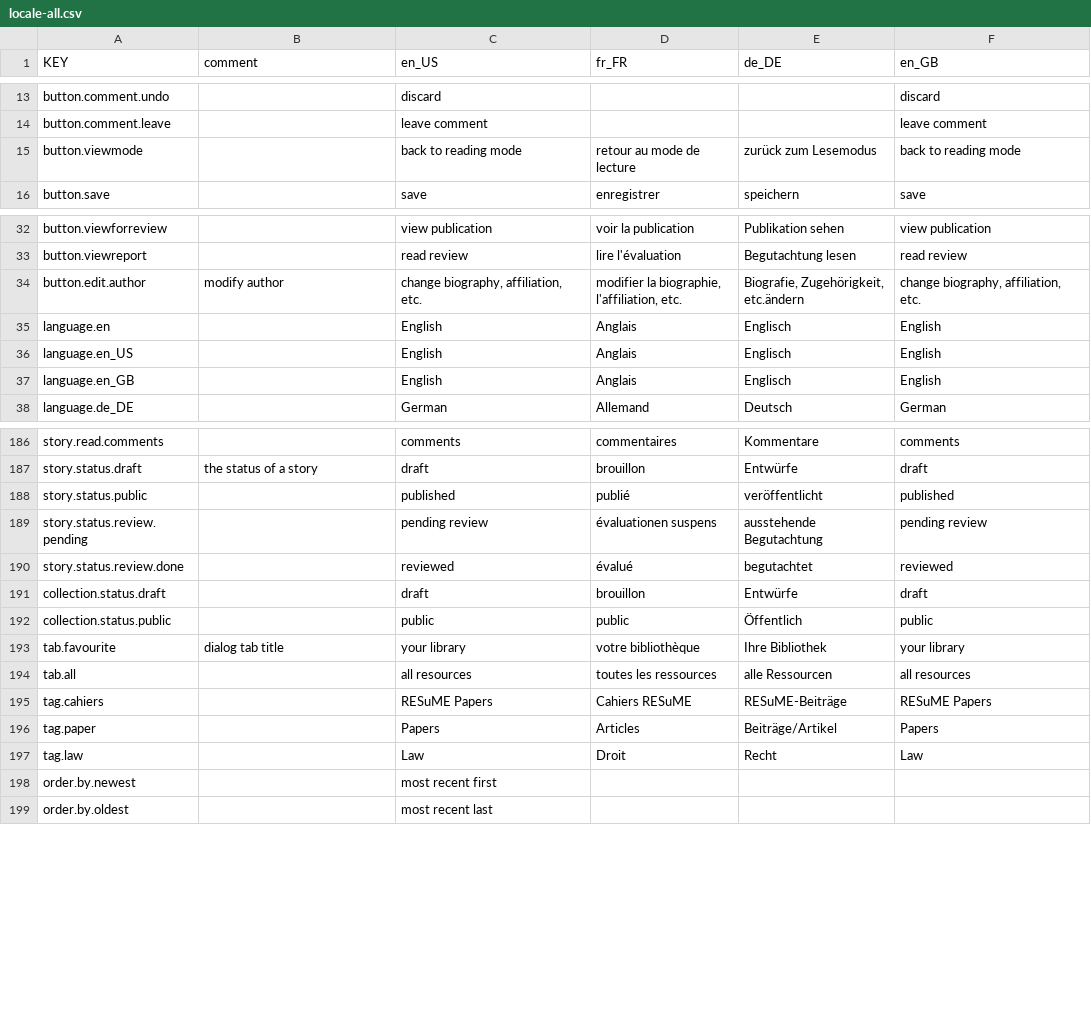
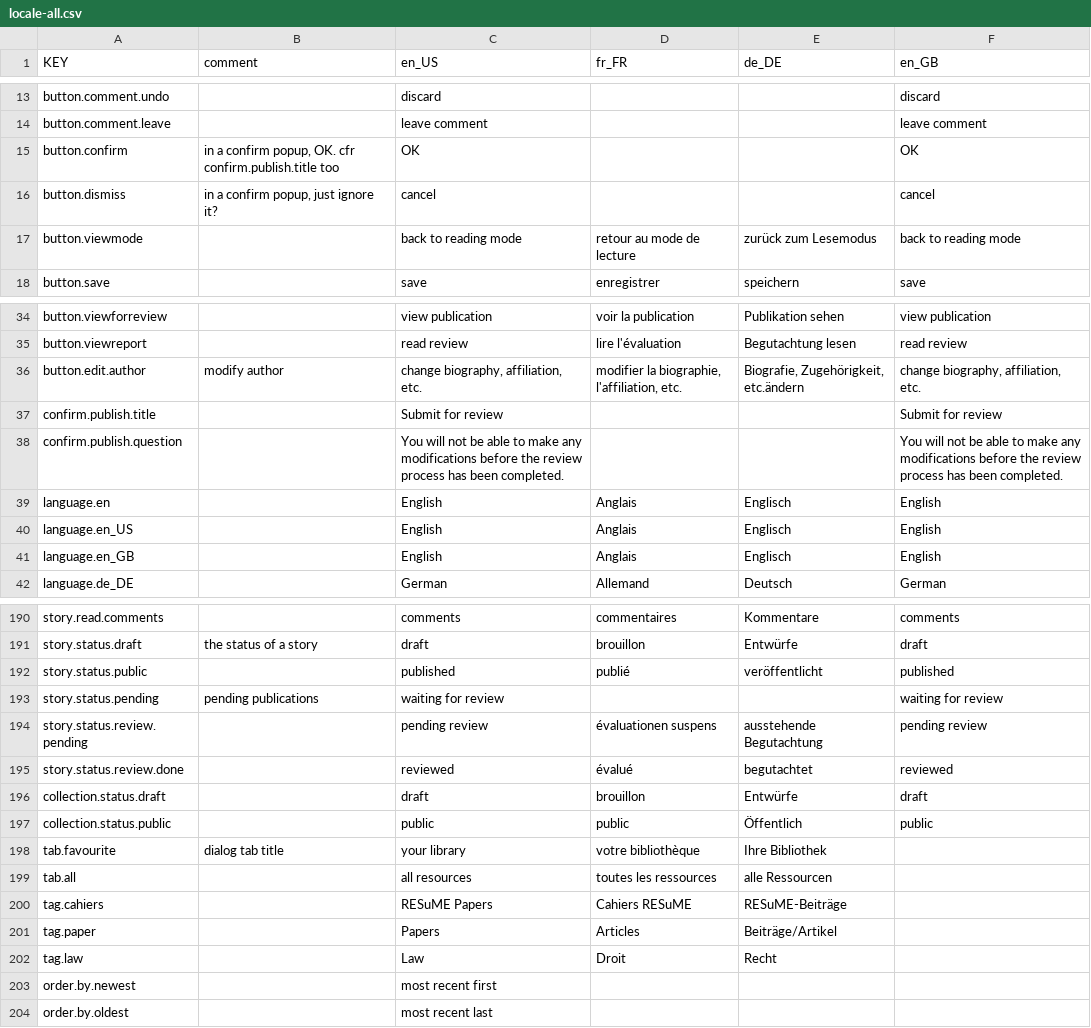
Before and after one commit to resume-unilu/RESuME, a CSV file: src/locale/locale-all.csv, drawn as a sheet; only a part is shown, gaps mark what is left out.

Commit message:
allow Author to submit its paper for review
(with confirmation modal window and a new api endpoint)

```diff
--- a/src/locale/locale-all.csv
+++ b/src/locale/locale-all.csv
@@ -14,2 +14,4 @@ button.comment.undo,,discard,,,discard
 button.comment.leave,,leave comment,,,leave comment
+button.confirm,"in a confirm popup, OK. cfr confirm.publish.title too",OK,,,OK
+button.dismiss,"in a confirm popup, just ignore it?",cancel,,,cancel
 button.viewmode,,back to reading mode,retour au mode de lecture,zurück zum Lesemodus,back to reading mode
@@ -34,2 +36,4 @@ button.viewreport,,read review,lire l'évaluation,Begutachtung lesen,read review
 button.edit.author,modify author,"change biography, affiliation, etc.","modifier la biographie, l'affiliation, etc.","Biografie, Zugehörigkeit, etc.ändern","change biography, affiliation, etc."
+confirm.publish.title,,Submit for review,,,Submit for review
+confirm.publish.question,,You will not be able to make any modifications before the review process has been completed.,,,You will not be able to make any modifications before the review process has been completed.
 language.en,,English,Anglais,Englisch,English
@@ -188,2 +192,3 @@ story.status.draft,the status of a story,draft,brouillon,Entwürfe,draft
 story.status.public,,published,publié,veröffentlicht,published
+story.status.pending,pending publications,waiting for review,,,waiting for review
 story.status.review.pending,,pending review,évaluationen suspens,ausstehende Begutachtung,pending review
@@ -192,7 +197,7 @@ collection.status.draft,,draft,brouillon,Entwürfe,draft
 collection.status.public,,public,public,Öffentlich,public
-tab.favourite,dialog tab title,your library,votre bibliothèque,Ihre Bibliothek,your library
-tab.all,,all resources,toutes les ressources,alle Ressourcen,all resources
-tag.cahiers,,RESuME Papers,Cahiers RESuME,RESuME-Beiträge,RESuME Papers
-tag.paper,,Papers,Articles,Beiträge/Artikel,Papers
-tag.law,,Law,Droit,Recht,Law
+tab.favourite,dialog tab title,your library,votre bibliothèque,Ihre Bibliothek,
+tab.all,,all resources,toutes les ressources,alle Ressourcen,
+tag.cahiers,,RESuME Papers,Cahiers RESuME,RESuME-Beiträge,
+tag.paper,,Papers,Articles,Beiträge/Artikel,
+tag.law,,Law,Droit,Recht,
 order.by.newest,,most recent first,,,
```
Also changed, not shown: 14 other files.
